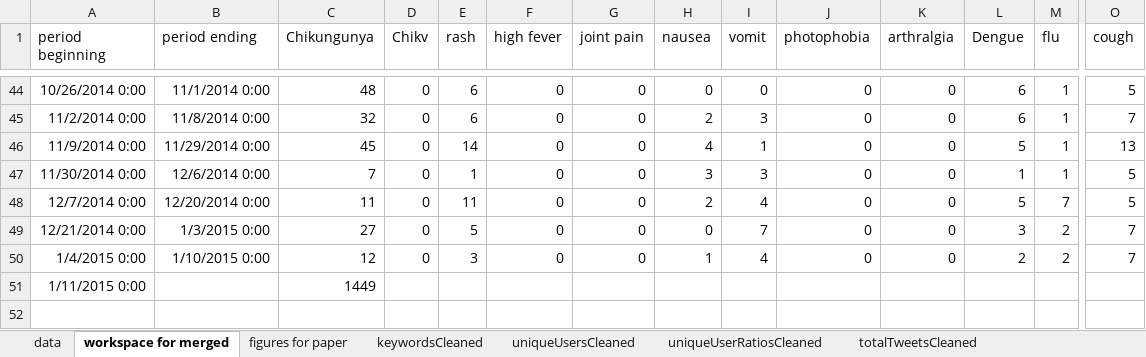
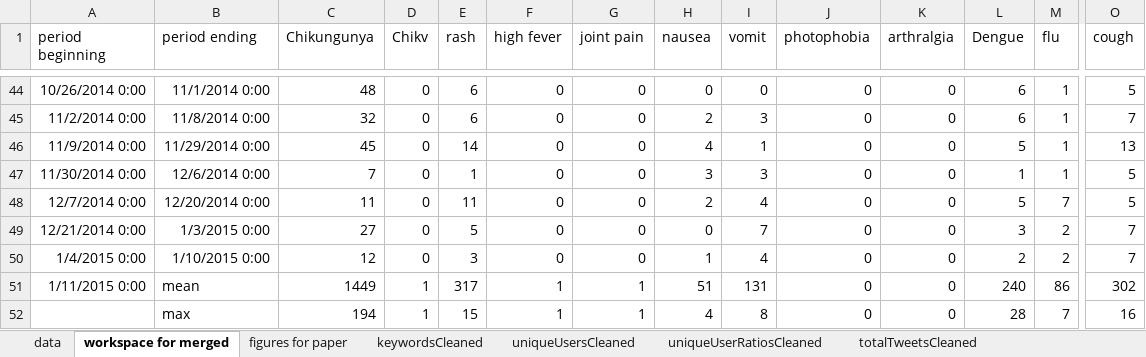
Before and after one commit to Anaraquelpengelly/Modeling-Disease-with-Twitter, an Excel workbook: fullanalysis.xlsx, sheet workspace for merged, drawn as a sheet; only a part is shown, gaps mark what is left out; values as stored, in another font and other column widths than the file's, no borders; rows hold the shown columns only; the diff names each change by its address in the sheet, - before the commit and + after, or states it on an @@ line.

Commit message:
finalized data and edits for thesis

```diff
--- a/fullanalysis.xlsx (sheet workspace for merged)
+++ b/fullanalysis.xlsx (sheet workspace for merged)
-B51 (period ending): (empty)
+B51 (period ending): mean
-D51 (Chikv): (empty)
+D51 (Chikv): 1
-E51 (rash): (empty)
+E51 (rash): 317
-F51 (high fever): (empty)
+F51 (high fever): 1
-G51 (joint pain): (empty)
+G51 (joint pain): 1
-H51 (nausea): (empty)
+H51 (nausea): 51
-I51 (vomit): (empty)
+I51 (vomit): 131
-J51 (photophobia): (empty)
+J51 (photophobia): 0
-K51 (arthralgia): (empty)
+K51 (arthralgia): 0
-L51 (Dengue): (empty)
+L51 (Dengue): 240
-M51 (flu): (empty)
+M51 (flu): 86
-O51 (cough): (empty)
+O51 (cough): 302
+row 52:  | max | 194 | 1 | 15 | 1 | 1 | 4 | 8 | 0 | 0 | 28 | 7 | 16
```
Also changed, not shown: sheet figures for paper, charts or pictures, extendedMauricioAnalysis.xlsx, moreanalysis.xlsx, 42 other files.
